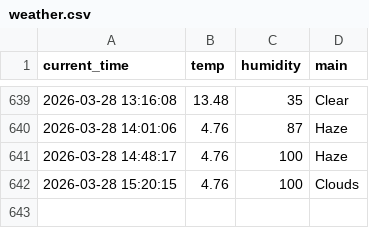
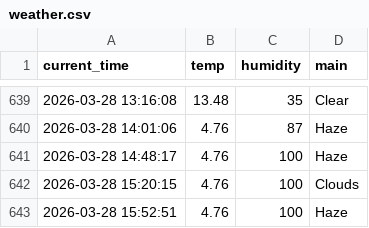
Before and after one commit to dla0257-sudo/weather_5m, a CSV file: weather.csv, drawn as a sheet; only a part is shown, gaps mark what is left out; the diff names each change by its address in the sheet, - before the commit and + after, or states it on an @@ line.

```diff
--- a/weather.csv
+++ b/weather.csv
+row 643: 2026-03-28 15:52:51 | 4.76 | 100 | Haze
```
